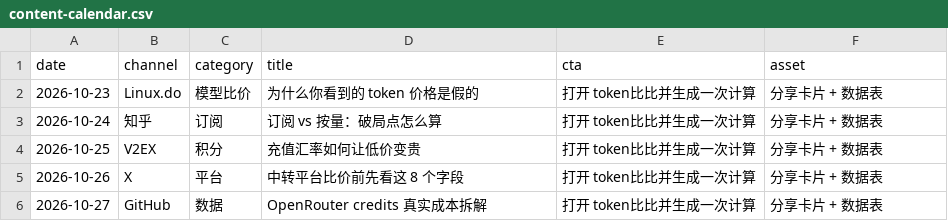
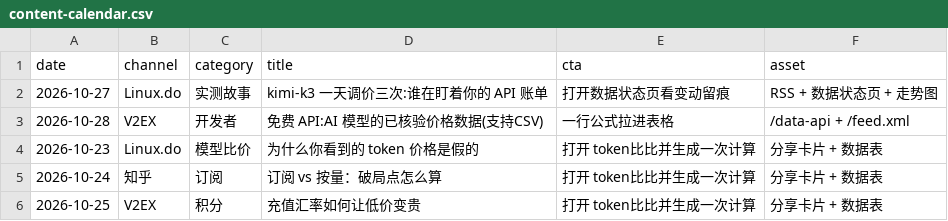
Before and after one commit to linghuchong-asen/token_bibi, a CSV file: marketing/content-calendar.csv, drawn as a sheet; only a part is shown; the shorter side is filled out with more unchanged rows.

Commit message:
marketing: 长文草稿 + 内容日历更新 + 回归扩展(E2E第8场景/降价页渲染测试)
- marketing/blog-drafts.md: 两篇可发布长文, 全部数字来自真实管线记录
- 内容日历头部插入实测故事与开发者API两条主打
- E2E 新增 /compare 移动端不溢出; /price-drops 渲染回归+axe
- checklist AC-9 扩充至14项

验证: 33文件/112测试全过, 烟测30项, 8个E2E场景全过

```diff
--- a/marketing/content-calendar.csv
+++ b/marketing/content-calendar.csv
@@ -1,2 +1,4 @@
 date,channel,category,title,cta,asset
+2026-10-27,Linux.do,实测故事,kimi-k3 一天调价三次:谁在盯着你的 API 账单,打开数据状态页看变动留痕,RSS + 数据状态页 + 走势图
+2026-10-28,V2EX,开发者,免费 API:AI 模型的已核验价格数据(支持CSV),一行公式拉进表格,/data-api + /feed.xml
 2026-10-23,Linux.do,模型比价,为什么你看到的 token 价格是假的,打开 token比比并生成一次计算,分享卡片 + 数据表
```
Also changed, not shown: 4 other files.
